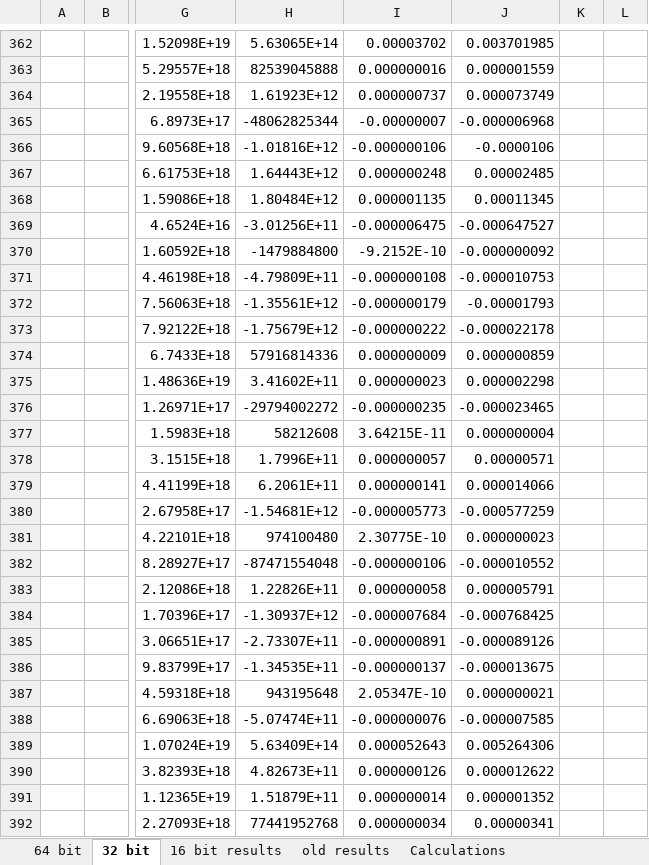
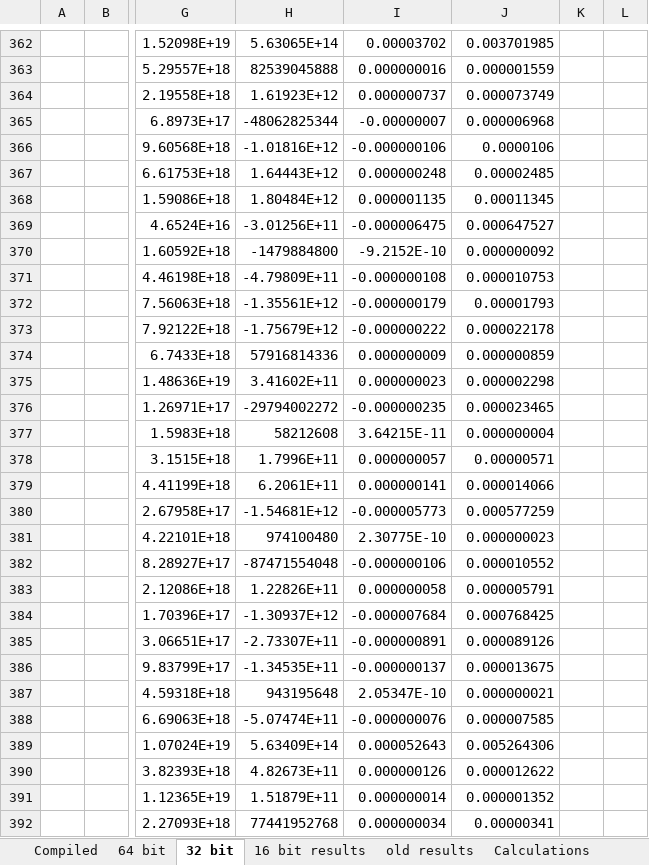
Before and after one commit to siddhantv10/karatsuba, an Excel workbook: Results-bitwise.xlsx, sheet 32 bit, drawn as a sheet; only a part is shown, gaps mark what is left out; values as stored, in another font and other column widths than the file's, no borders; conditional formats not drawn; the diff covers the shown part only; the diff names each change by its address in the sheet, - before the commit and + after, or states it on an @@ line.

```diff
--- a/Results-bitwise.xlsx (sheet 32 bit)
+++ b/Results-bitwise.xlsx (sheet 32 bit)
+sheet tab: Compiled
-J365: -0.000006968
+J365: 0.000006968
-J366: -0.0000106
+J366: 0.0000106
-J369: -0.000647527
+J369: 0.000647527
-J370: -0.000000092
+J370: 0.000000092
-J371: -0.000010753
+J371: 0.000010753
-J372: -0.00001793
+J372: 0.00001793
-J373: -0.000022178
+J373: 0.000022178
-J376: -0.000023465
+J376: 0.000023465
-J380: -0.000577259
+J380: 0.000577259
-J382: -0.000010552
+J382: 0.000010552
-J384: -0.000768425
+J384: 0.000768425
-J385: -0.000089126
+J385: 0.000089126
-J386: -0.000013675
+J386: 0.000013675
-J388: -0.000007585
+J388: 0.000007585
```
Also changed, not shown: 212 edited cells elsewhere in this sheet, sheet 64 bit, sheet 16 bit results, formulas that keep their value, 5 other files.
